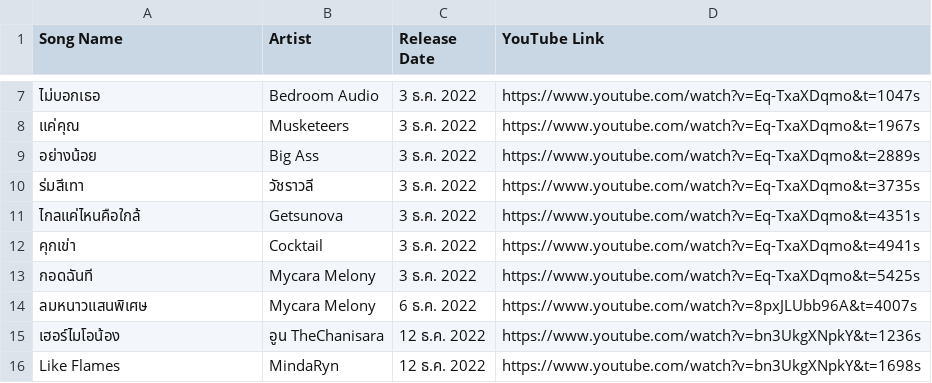
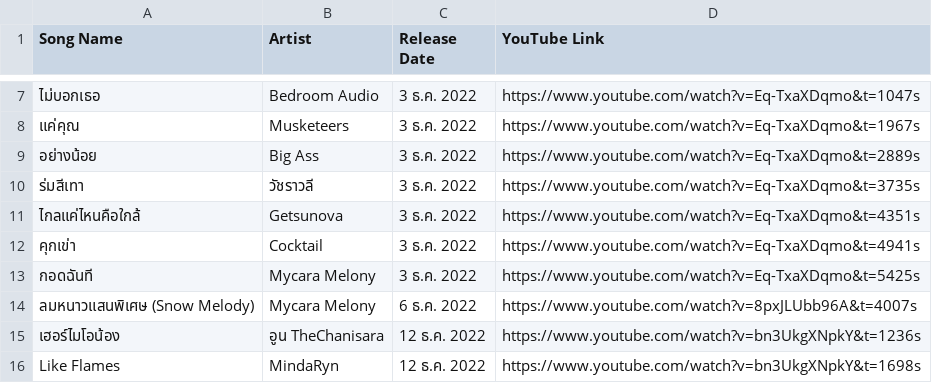
Before and after one commit to BpZyx/MelonySongs, a CSV file: songs.csv, drawn as a sheet; only a part is shown, gaps mark what is left out.

Commit message:
Update songs.csv
Signed-off-by: BpZyx <130698924+BpZyx@users.noreply.github.com>

```diff
--- a/songs.csv
+++ b/songs.csv
@@ -13,3 +13,3 @@ Song Name,Artist,Release Date,YouTube Link
 กอดฉันที,Mycara Melony,3 ธ.ค. 2022,https://www.youtube.com/watch?v=Eq-TxaXDqmo&t=5425s
-ลมหนาวแสนพิเศษ,Mycara Melony,6 ธ.ค. 2022,https://www.youtube.com/watch?v=8pxJLUbb96A&t=4007s
+ลมหนาวแสนพิเศษ (Snow Melody),Mycara Melony,6 ธ.ค. 2022,https://www.youtube.com/watch?v=8pxJLUbb96A&t=4007s
 เฮอร์ไมโอน้อง,อูน TheChanisara,12 ธ.ค. 2022,https://www.youtube.com/watch?v=bn3UkgXNpkY&t=1236s
```
